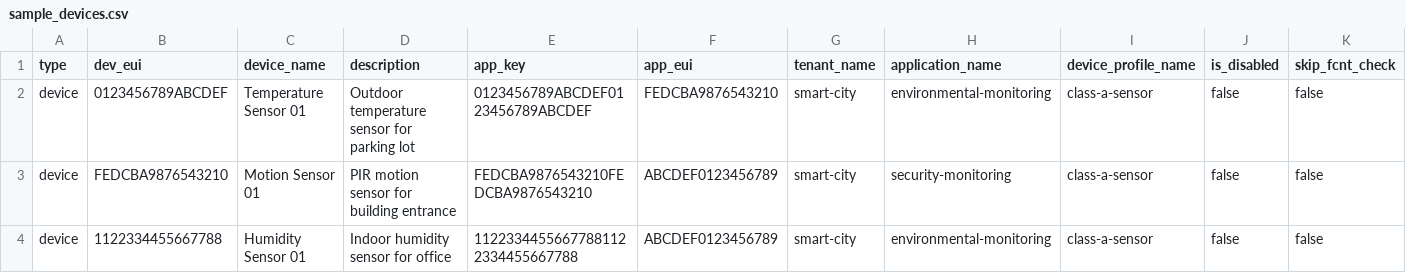
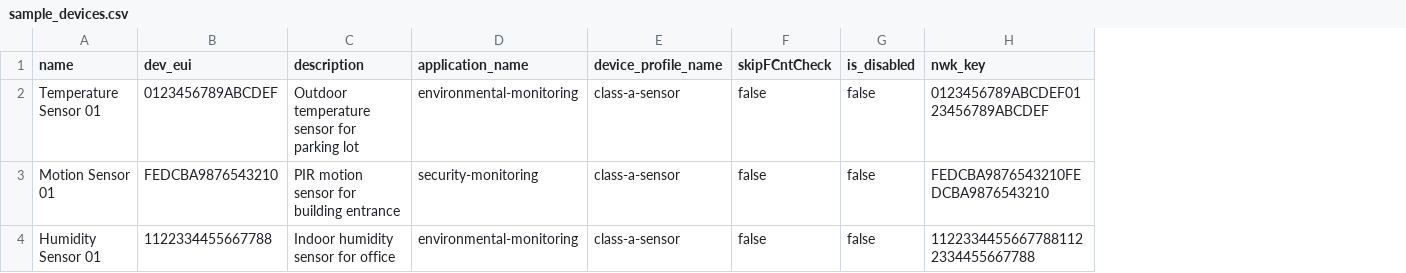
Before and after one commit to limjh16/chirpstack-provisioning, a CSV file: examples/sample_devices.csv, drawn as a sheet; removed rows and columns are numbered as before the commit, all else as after; the diff names each change by its address in the sheet, - before the commit and + after, or states it on an @@ line.

```diff
--- a/examples/sample_devices.csv
+++ b/examples/sample_devices.csv
-column A (type), rows 2-4: all device
+column A (name), rows 2-4: Temperature Sensor 01 | Motion Sensor 01 | Humidity Sensor 01
-column C (device_name), rows 2-4: Temperature Sensor 01 | Motion Sensor 01 | Humidity Sensor 01
-column E (app_key), rows 2-4: 0123456789ABCDEF0123456789ABCDEF | FEDCBA9876543210FEDCBA9876543210 | 11223344556677881122334455667788
-column F (app_eui), rows 2-4: FEDCBA9876543210 | ABCDEF0123456789 | ABCDEF0123456789
-column G (tenant_name), rows 2-4: all smart-city
+column F (skipFCntCheck), rows 2-4: all false
-column K (skip_fcnt_check), rows 2-4: all false
+column H (nwk_key), rows 2-4: 0123456789ABCDEF0123456789ABCDEF | FEDCBA9876543210FEDCBA9876543210 | 11223344556677881122334455667788
```
Also changed, not shown: 11 other files.
